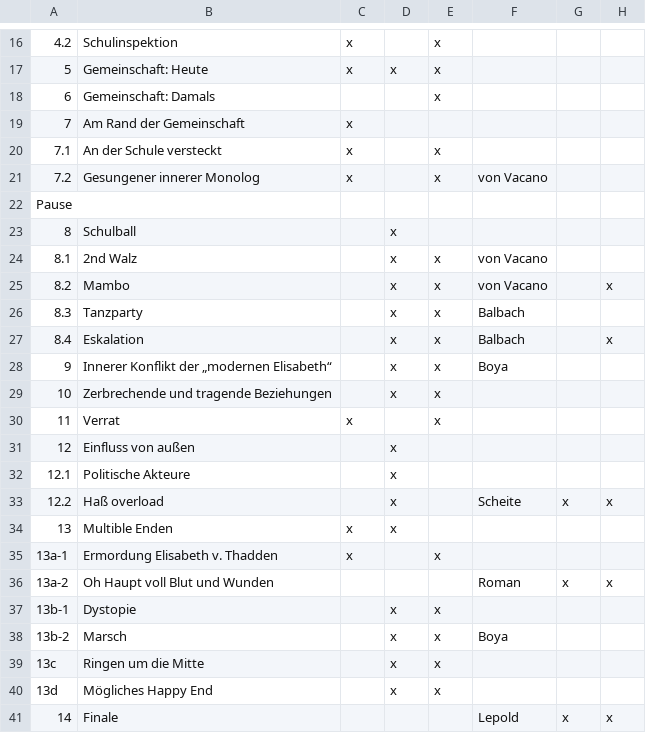
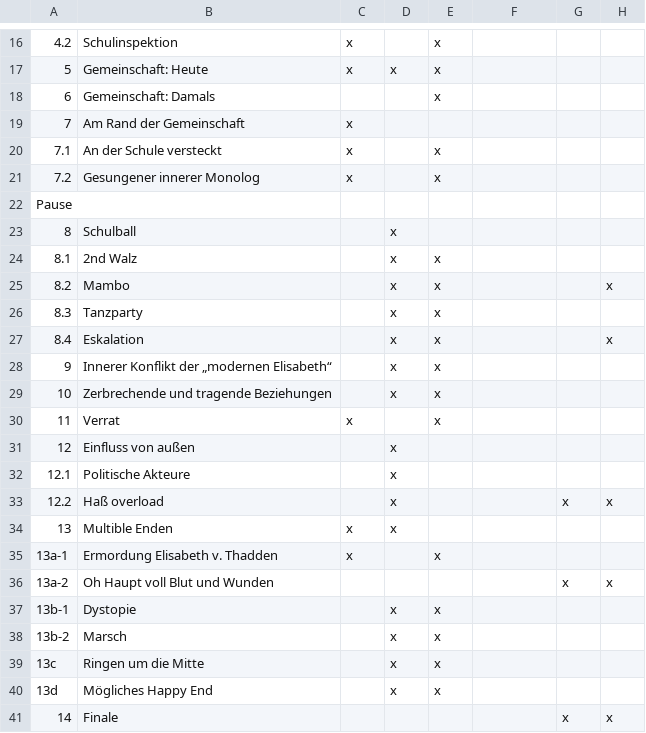
Before and after one commit to LepoldThaddenschule/thadden27, a CSV file: besetzung.csv, drawn as a sheet; only a part is shown, gaps mark what is left out; the diff covers the shown part only; the diff names each change by its address in the sheet, - before the commit and + after, or states it on an @@ line.

Commit message:
Add files via upload

```diff
--- a/besetzung.csv
+++ b/besetzung.csv
-F21: von Vacano
+F21: (empty)
-F24:F25: von Vacano
+F24:F25: (empty)
-F26:F27: Balbach
+F26:F27: (empty)
-F28: Boya
+F28: (empty)
-F33: Scheite
+F33: (empty)
-F36: Roman
+F36: (empty)
-F38: Boya
+F38: (empty)
-F41: Lepold
+F41: (empty)
```
Also changed, not shown: 7 edited cells elsewhere in this file.
